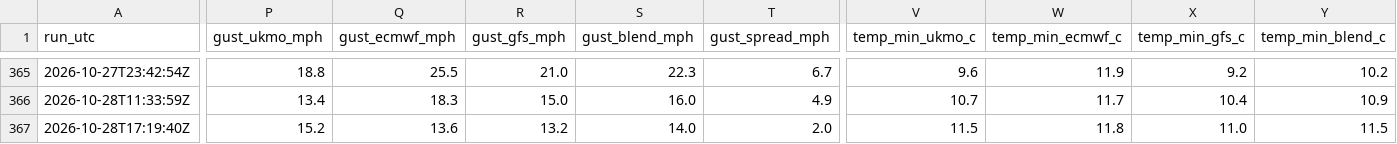
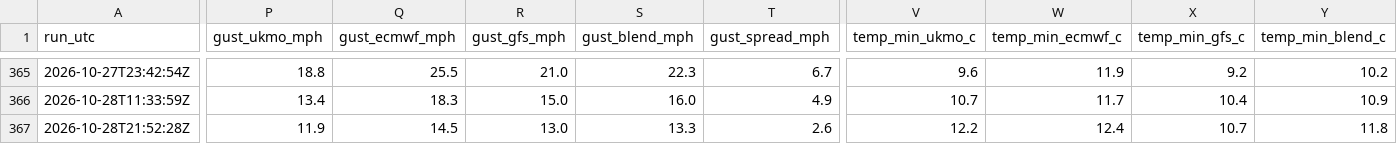
Before and after one commit to alivebe-a11y/weat, a CSV file: data/forecast.csv, drawn as a sheet; only a part is shown, gaps mark what is left out; the diff covers the shown part only; the diff names each change by its address in the sheet, - before the commit and + after, or states it on an @@ line.

```diff
--- a/data/forecast.csv
+++ b/data/forecast.csv
-A367 (run_utc): 2026-10-28T17:19:40Z
+A367 (run_utc): 2026-10-28T21:52:28Z
-P367 (gust_ukmo_mph): 15.2
+P367 (gust_ukmo_mph): 11.9
-Q367 (gust_ecmwf_mph): 13.6
+Q367 (gust_ecmwf_mph): 14.5
-R367 (gust_gfs_mph): 13.2
+R367 (gust_gfs_mph): 13.0
-S367 (gust_blend_mph): 14.0
+S367 (gust_blend_mph): 13.3
-T367 (gust_spread_mph): 2.0
+T367 (gust_spread_mph): 2.6
-V367 (temp_min_ukmo_c): 11.5
+V367 (temp_min_ukmo_c): 12.2
-W367 (temp_min_ecmwf_c): 11.8
+W367 (temp_min_ecmwf_c): 12.4
-X367 (temp_min_gfs_c): 11.0
+X367 (temp_min_gfs_c): 10.7
-Y367 (temp_min_blend_c): 11.5
+Y367 (temp_min_blend_c): 11.8
```
Also changed, not shown: 5 edited cells elsewhere in this file.
